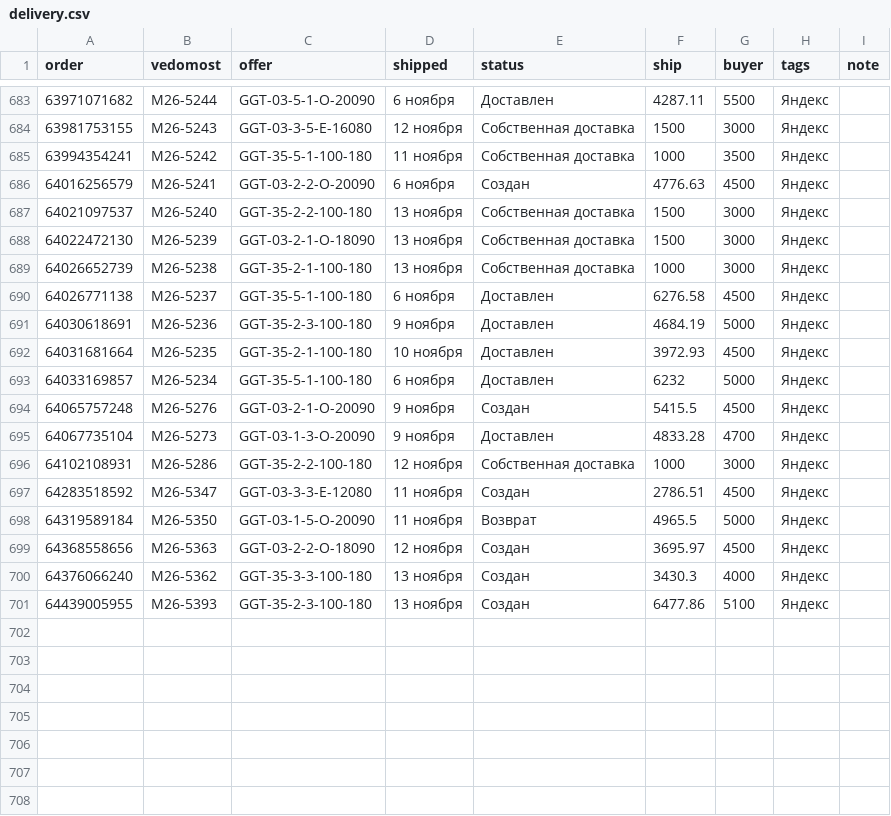
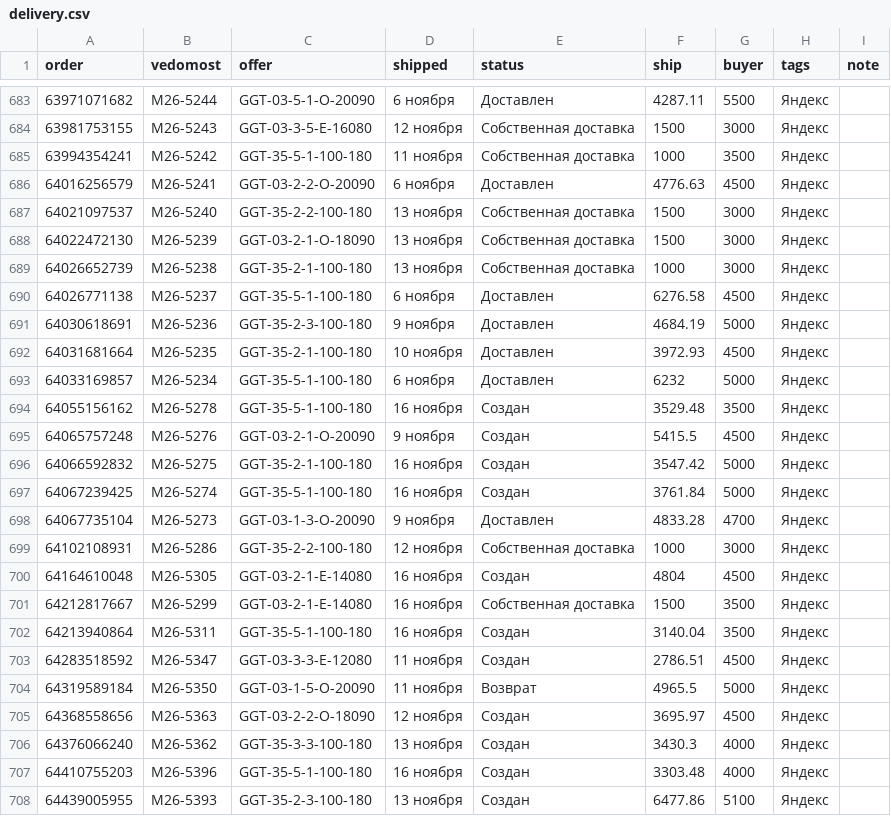
Before and after one commit to oliverjone01-dev/t1, a CSV file: analytics-mvp/data-ym/delivery.csv, drawn as a sheet; only a part is shown, gaps mark what is left out.

```diff
--- a/analytics-mvp/data-ym/delivery.csv
+++ b/analytics-mvp/data-ym/delivery.csv
@@ -685,3 +685,3 @@ order,vedomost,offer,shipped,status,ship,buyer,tags,note
 63994354241,М26-5242,GGT-35-5-1-100-180,11 ноября,Собственная доставка,1000,3500,Яндекс,
-64016256579,М26-5241,GGT-03-2-2-O-20090,6 ноября,Создан,4776.63,4500,Яндекс,
+64016256579,М26-5241,GGT-03-2-2-O-20090,6 ноября,Доставлен,4776.63,4500,Яндекс,
 64021097537,М26-5240,GGT-35-2-2-100-180,13 ноября,Собственная доставка,1500,3000,Яндекс,
@@ -693,5 +693,11 @@ order,vedomost,offer,shipped,status,ship,buyer,tags,note
 64033169857,М26-5234,GGT-35-5-1-100-180,6 ноября,Доставлен,6232,5000,Яндекс,
+64055156162,М26-5278,GGT-35-5-1-100-180,16 ноября,Создан,3529.48,3500,Яндекс,
 64065757248,М26-5276,GGT-03-2-1-O-20090,9 ноября,Создан,5415.5,4500,Яндекс,
+64066592832,М26-5275,GGT-35-2-1-100-180,16 ноября,Создан,3547.42,5000,Яндекс,
+64067239425,М26-5274,GGT-35-5-1-100-180,16 ноября,Создан,3761.84,5000,Яндекс,
 64067735104,М26-5273,GGT-03-1-3-O-20090,9 ноября,Доставлен,4833.28,4700,Яндекс,
 64102108931,М26-5286,GGT-35-2-2-100-180,12 ноября,Собственная доставка,1000,3000,Яндекс,
+64164610048,М26-5305,GGT-03-2-1-E-14080,16 ноября,Создан,4804,4500,Яндекс,
+64212817667,М26-5299,GGT-03-2-1-E-14080,16 ноября,Собственная доставка,1500,3500,Яндекс,
+64213940864,М26-5311,GGT-35-5-1-100-180,16 ноября,Создан,3140.04,3500,Яндекс,
 64283518592,М26-5347,GGT-03-3-3-E-12080,11 ноября,Создан,2786.51,4500,Яндекс,
@@ -700,2 +706,3 @@ order,vedomost,offer,shipped,status,ship,buyer,tags,note
 64376066240,М26-5362,GGT-35-3-3-100-180,13 ноября,Создан,3430.3,4000,Яндекс,
+64410755203,М26-5396,GGT-35-5-1-100-180,16 ноября,Создан,3303.48,4000,Яндекс,
 64439005955,М26-5393,GGT-35-2-3-100-180,13 ноября,Создан,6477.86,5100,Яндекс,
```
Also changed, not shown: 50 other files.
